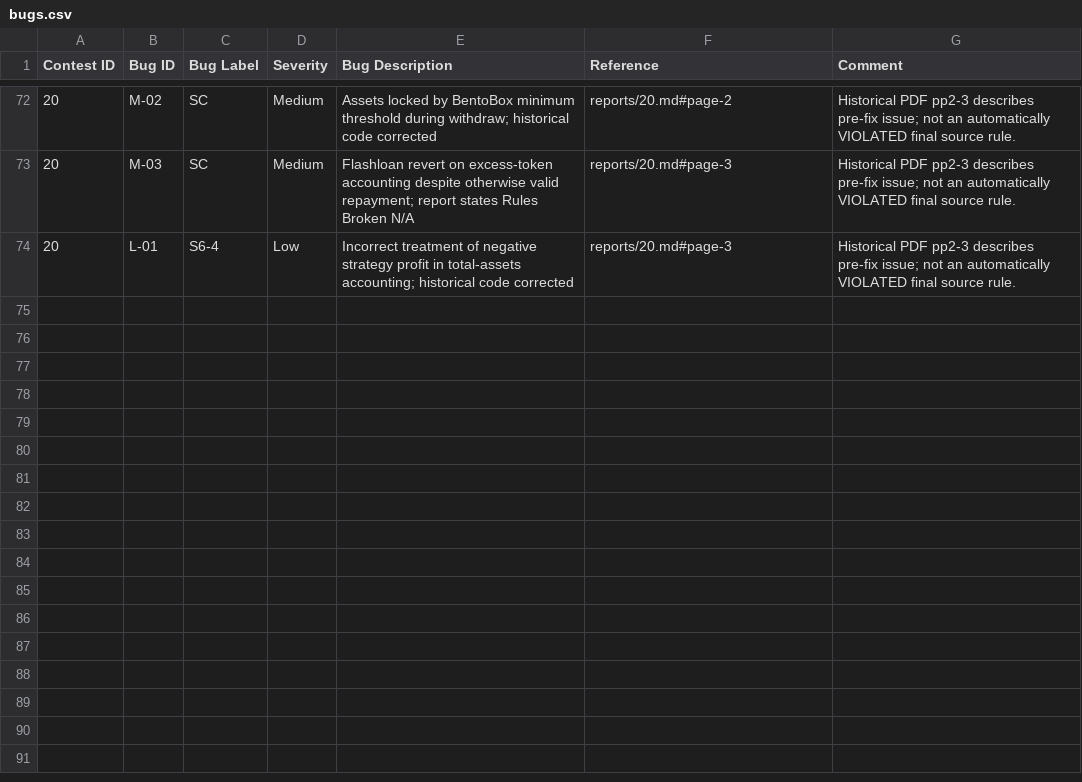
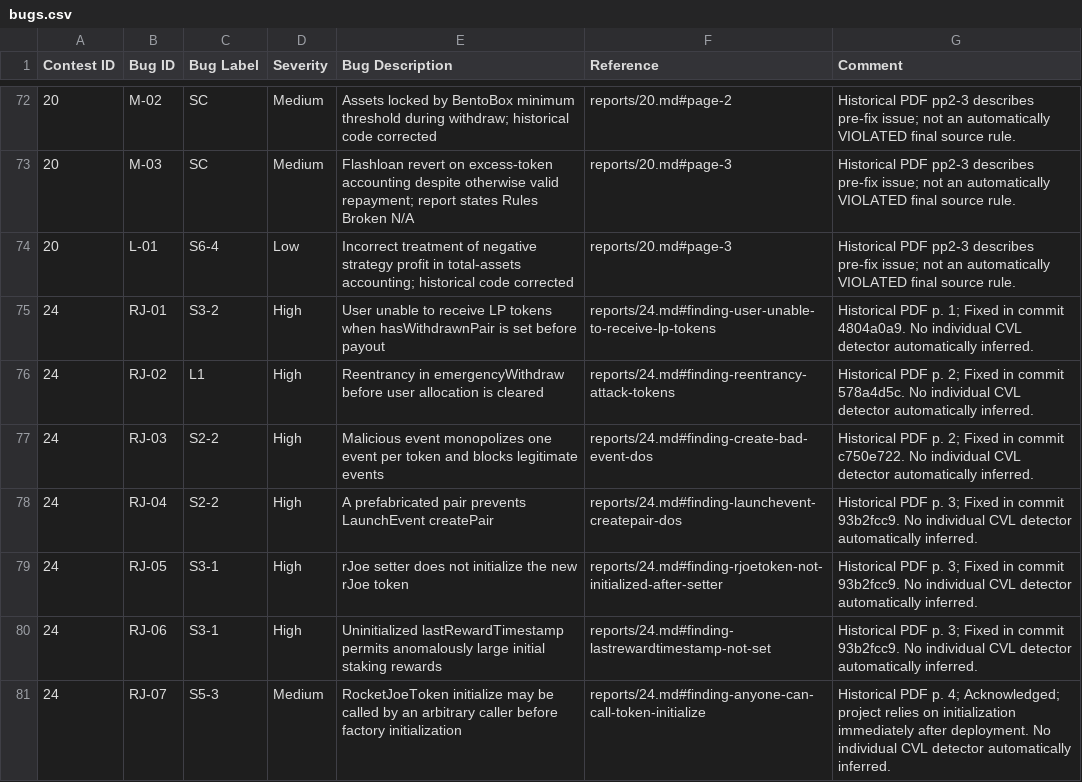
Before and after one commit to matheus-junio-da-silva/Web3Bugs, a CSV file: Web3Bugs-certora/results/bugs.csv, drawn as a sheet; only a part is shown, gaps mark what is left out; the diff names each change by its address in the sheet, - before the commit and + after, or states it on an @@ line.

Commit message:
catalog(p24): report linkage, project registration and historical issue index

```diff
--- a/Web3Bugs-certora/results/bugs.csv
+++ b/Web3Bugs-certora/results/bugs.csv
+row 75: 24 | RJ-01 | S3-2 | High | User unable to receive LP tokens when hasWithdrawnPair is set before payout | reports/24.md#finding-user-unable-to-receive-lp-tokens | Historical PDF p. 1; Fixed in commit 4804a0a9. No individual CVL detector automatically inferred.
+row 76: 24 | RJ-02 | L1 | High | Reentrancy in emergencyWithdraw before user allocation is cleared | reports/24.md#finding-reentrancy-attack-tokens | Historical PDF p. 2; Fixed in commit 578a4d5c. No individual CVL detector automatically inferred.
+row 77: 24 | RJ-03 | S2-2 | High | Malicious event monopolizes one event per token and blocks legitimate events | reports/24.md#finding-create-bad-event-dos | Historical PDF p. 2; Fixed in commit c750e722. No individual CVL detector automatically inferred.
+row 78: 24 | RJ-04 | S2-2 | High | A prefabricated pair prevents LaunchEvent createPair | reports/24.md#finding-launchevent-createpair-dos | Historical PDF p. 3; Fixed in commit 93b2fcc9. No individual CVL detector automatically inferred.
+row 79: 24 | RJ-05 | S3-1 | High | rJoe setter does not initialize the new rJoe token | reports/24.md#finding-rjoetoken-not-initialized-after-setter | Historical PDF p. 3; Fixed in commit 93b2fcc9. No individual CVL detector automatically inferred.
+row 80: 24 | RJ-06 | S3-1 | High | Uninitialized lastRewardTimestamp permits anomalously large initial staking rewards | reports/24.md#finding-lastrewardtimestamp-not-set | Historical PDF p. 3; Fixed in commit 93b2fcc9. No individual CVL detector automatically inferred.
+row 81: 24 | RJ-07 | S5-3 | Medium | RocketJoeToken initialize may be called by an arbitrary caller before factory initialization | reports/24.md#finding-anyone-can-call-token-initialize | Historical PDF p. 4; Acknowledged; project relies on initialization immediately after deployment. No individual CVL detector automatically inferred.
```
Also changed, not shown: Web3Bugs-certora/results/contests.csv, 2 other files.
